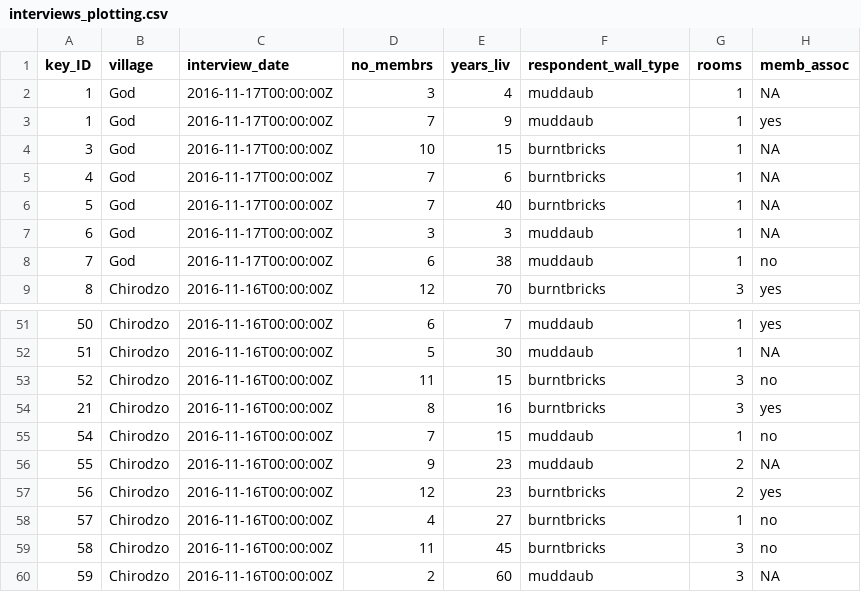
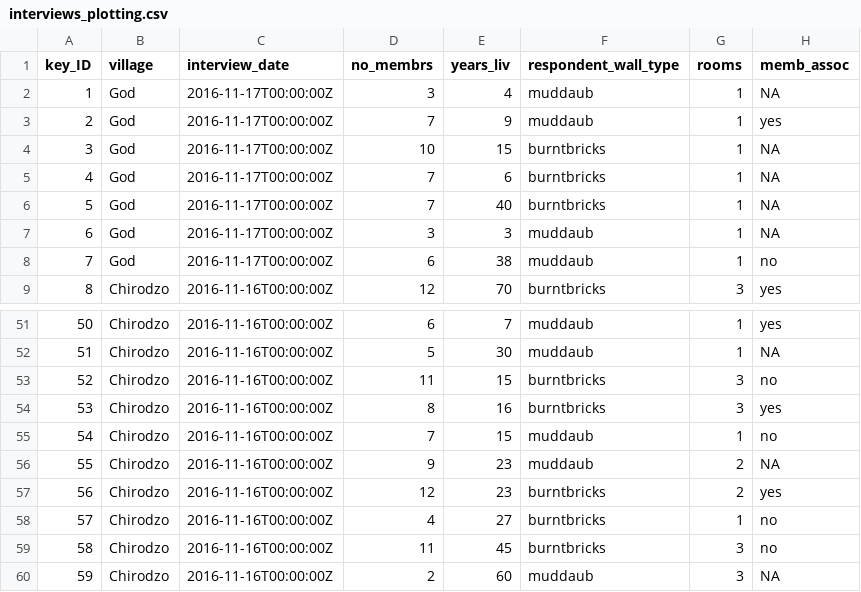
Before and after one commit to datacarpentry/r-socialsci, a CSV file: data_output/interviews_plotting.csv, drawn as a sheet; only a part is shown, gaps mark what is left out; the diff names each change by its address in the sheet, - before the commit and + after, or states it on an @@ line.

```diff
--- a/data_output/interviews_plotting.csv
+++ b/data_output/interviews_plotting.csv
-A3 (key_ID): 1
+A3 (key_ID): 2
-A54 (key_ID): 21
+A54 (key_ID): 53
```
Also changed, not shown: 47 other files.
